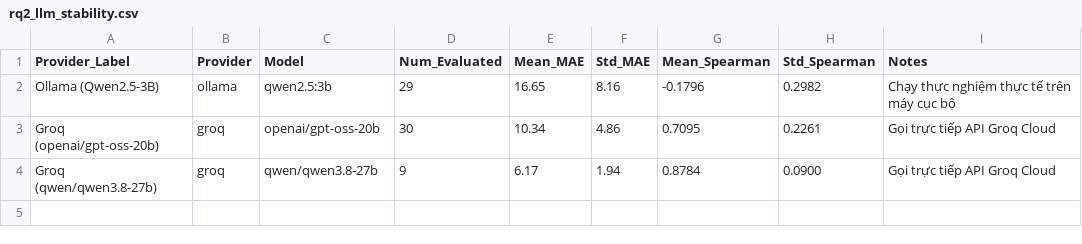
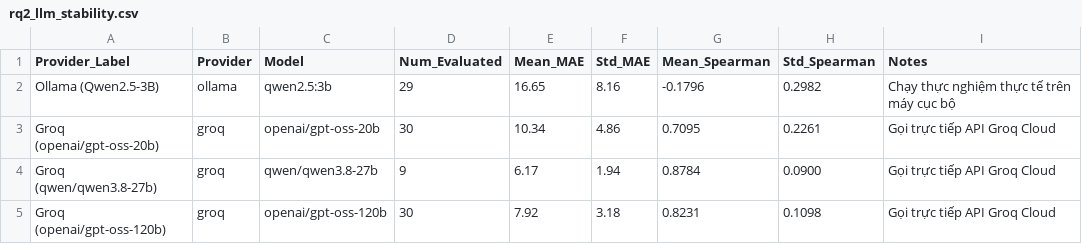
Before and after one commit to lacvietagency-web/capstone-advisor-ai, a CSV file: experiments/results/rq2_llm_stability.csv, drawn as a sheet.

```diff
--- a/experiments/results/rq2_llm_stability.csv
+++ b/experiments/results/rq2_llm_stability.csv
@@ -4 +4,2 @@ Groq (openai/gpt-oss-20b),groq,openai/gpt-oss-20b,30,10.34,4.86,0.7095,0.2261,G
 Groq (qwen/qwen3.8-27b),groq,qwen/qwen3.8-27b,9,6.17,1.94,0.8784,0.0900,Gọi trực tiếp API Groq Cloud
+Groq (openai/gpt-oss-120b),groq,openai/gpt-oss-120b,30,7.92,3.18,0.8231,0.1098,Gọi trực tiếp API Groq Cloud
```
Also changed, not shown: 2 other files.
